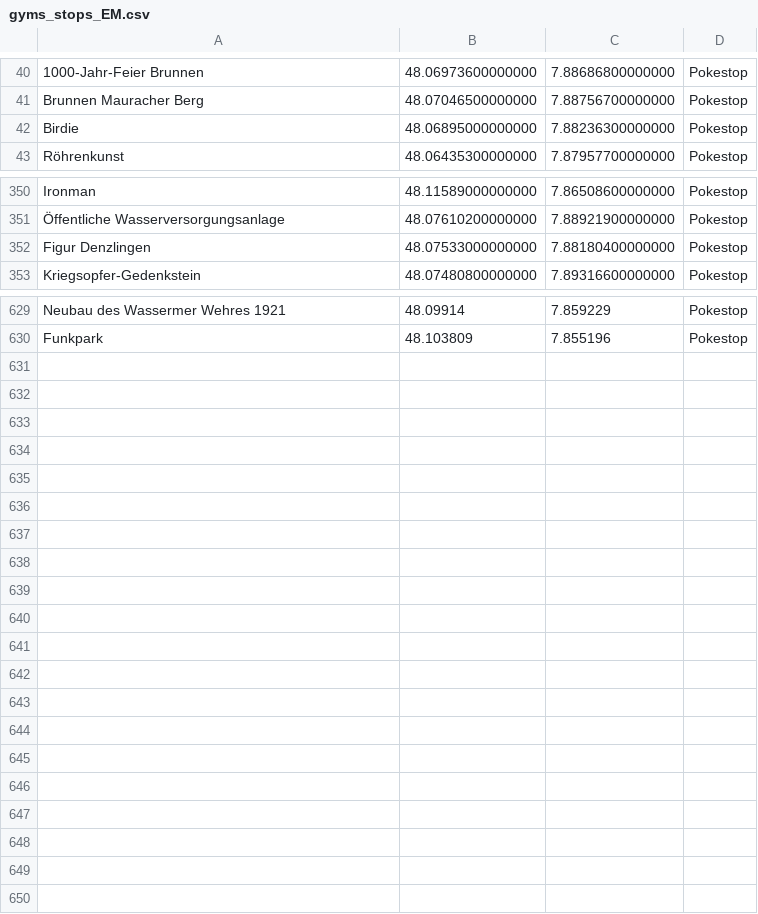
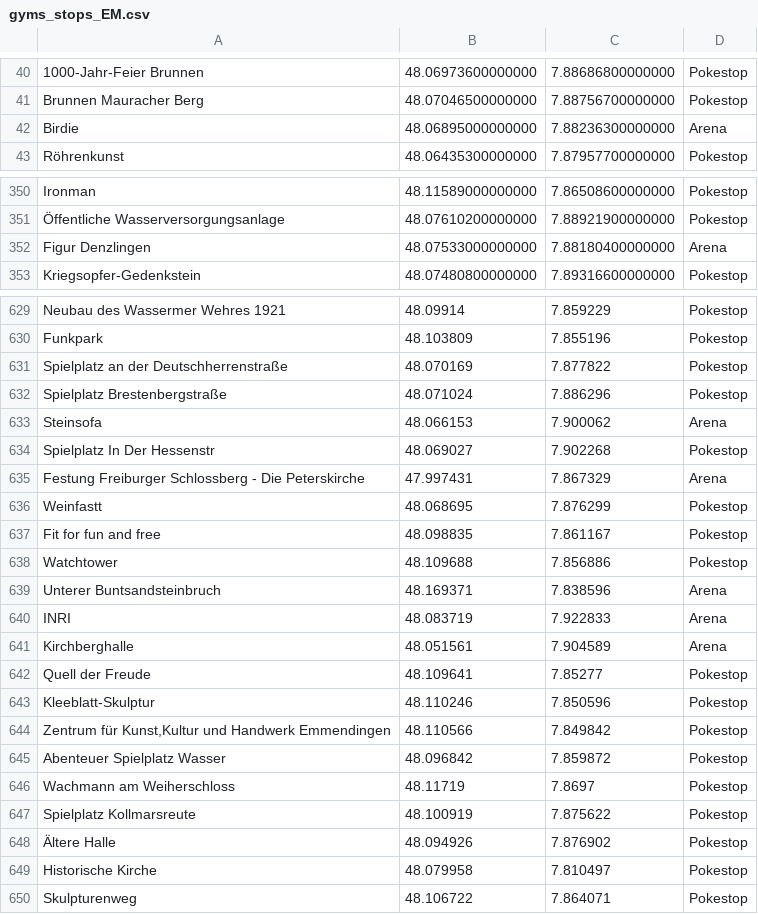
Before and after one commit to Breee/raidquaza, a CSV file: data/gyms_stops_EM.csv, drawn as a sheet; only a part is shown, gaps mark what is left out; the diff names each change by its address in the sheet, - before the commit and + after, or states it on an @@ line.

Commit message:
Stops/gyms EM

```diff
--- a/data/gyms_stops_EM.csv
+++ b/data/gyms_stops_EM.csv
-D42: Pokestop
+D42: Arena
-D352: Pokestop
+D352: Arena
+row 631: Spielplatz an der Deutschherrenstraße | 48.070169 | 7.877822 | Pokestop
+row 632: Spielplatz Brestenbergstraße | 48.071024 | 7.886296 | Pokestop
+row 633: Steinsofa | 48.066153 | 7.900062 | Arena
+row 634: Spielplatz In Der Hessenstr | 48.069027 | 7.902268 | Pokestop
+row 635: Festung Freiburger Schlossberg - Die Peterskirche | 47.997431 | 7.867329 | Arena
+row 636: Weinfastt | 48.068695 | 7.876299 | Pokestop
+row 637: Fit for fun and free | 48.098835 | 7.861167 | Pokestop
+row 638: Watchtower | 48.109688 | 7.856886 | Pokestop
+row 639: Unterer Buntsandsteinbruch | 48.169371 | 7.838596 | Arena
+row 640: INRI | 48.083719 | 7.922833 | Arena
+row 641: Kirchberghalle | 48.051561 | 7.904589 | Arena
+row 642: Quell der Freude | 48.109641 | 7.85277 | Pokestop
+row 643: Kleeblatt-Skulptur | 48.110246 | 7.850596 | Pokestop
+row 644: Zentrum für Kunst,Kultur und Handwerk Emmendingen | 48.110566 | 7.849842 | Pokestop
+row 645: Abenteuer Spielplatz Wasser | 48.096842 | 7.859872 | Pokestop
+row 646: Wachmann am Weiherschloss | 48.11719 | 7.8697 | Pokestop
+row 647: Spielplatz Kollmarsreute | 48.100919 | 7.875622 | Pokestop
+row 648: Ältere Halle | 48.094926 | 7.876902 | Pokestop
+row 649: Historische Kirche | 48.079958 | 7.810497 | Pokestop
+row 650: Skulpturenweg | 48.106722 | 7.864071 | Pokestop
```
